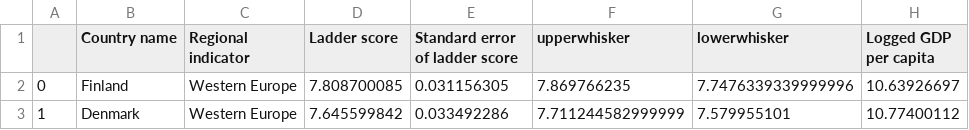
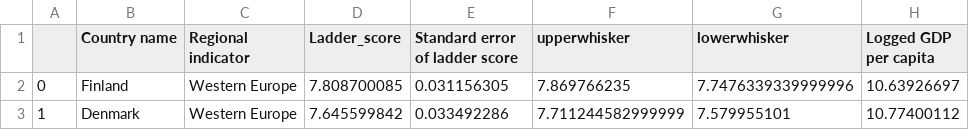
Before and after one commit to sozonokishi/dataset, a CSV file: WHR20_DataForFigure2.1.csv, drawn as a sheet; only a part is shown; the diff names each change by its address in the sheet, - before the commit and + after, or states it on an @@ line.

Commit message:
Update WHR20_DataForFigure2.1.csv

```diff
--- a/WHR20_DataForFigure2.1.csv
+++ b/WHR20_DataForFigure2.1.csv
-D1: Ladder score
+D1: Ladder_score
```
